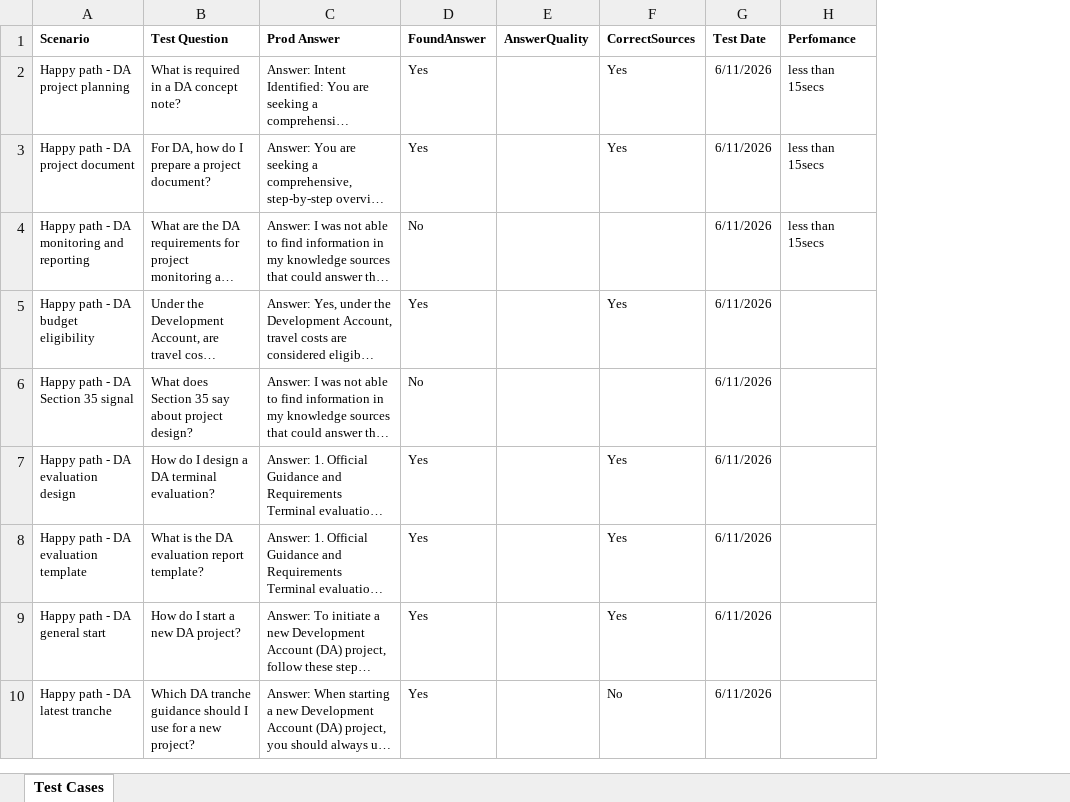
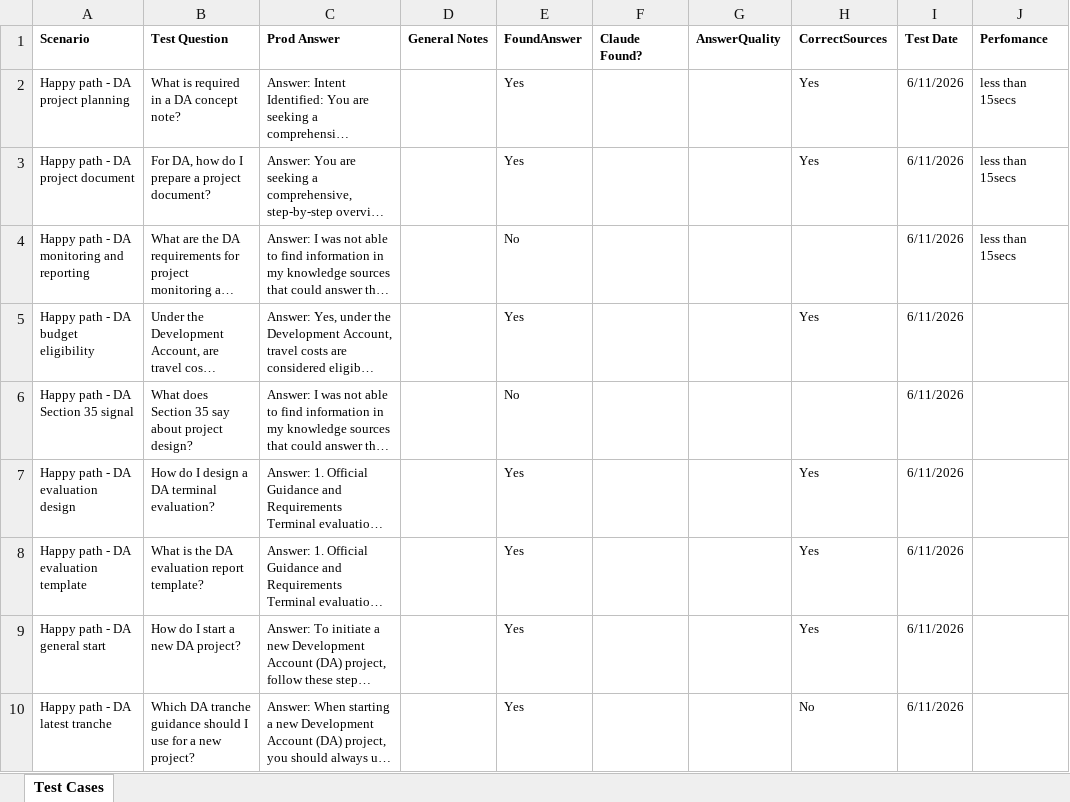
Before and after one commit to ronengit77/cidy, an Excel workbook: documentation/Jacks_ Cidy_Intent_Test_Cases_90.xlsx, sheet Test Cases, drawn as a sheet; only a part is shown; long unchanged cells end in …; values as stored, in another font and other column widths than the file's, no borders; conditional formats and table styles not drawn; the diff names each change by its address in the sheet, - before the commit and + after, or states it on an @@ line.

```diff
--- a/documentation/Jacks_ Cidy_Intent_Test_Cases_90.xlsx (sheet Test Cases)
+++ b/documentation/Jacks_ Cidy_Intent_Test_Cases_90.xlsx (sheet Test Cases)
+column D (General Notes), empty
+column F (Claude Found?), empty
```
Also changed, not shown: documentation/Cidy_Intent_Test_Cases_90.xlsx.
